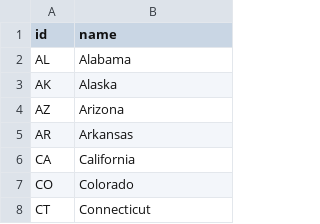
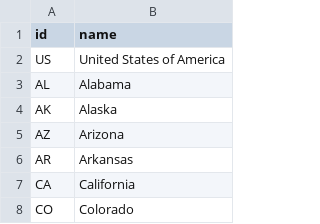
Before and after one commit to potash/visiblehand-core, a CSV file: src/main/resources/csv/UnitedState.csv, drawn as a sheet; only a part is shown; the shorter side is filled out with more unchanged rows; the diff names each change by its address in the sheet, - before the commit and + after, or states it on an @@ line.

```diff
--- a/src/main/resources/csv/UnitedState.csv
+++ b/src/main/resources/csv/UnitedState.csv
+row 2: US | United States of America
```
Also changed, not shown: src/main/resources/csv/ElectricityPrice.csv, 9 other files.
